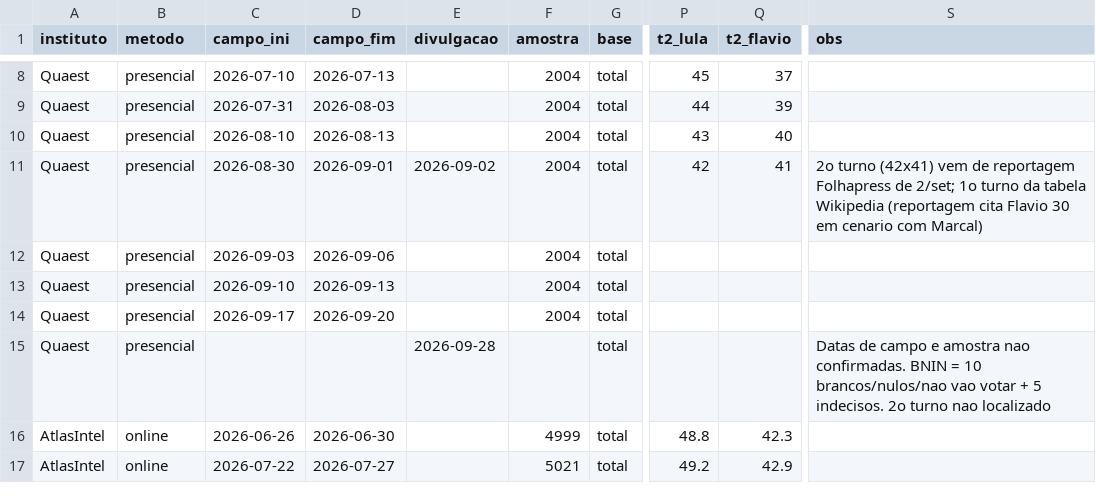
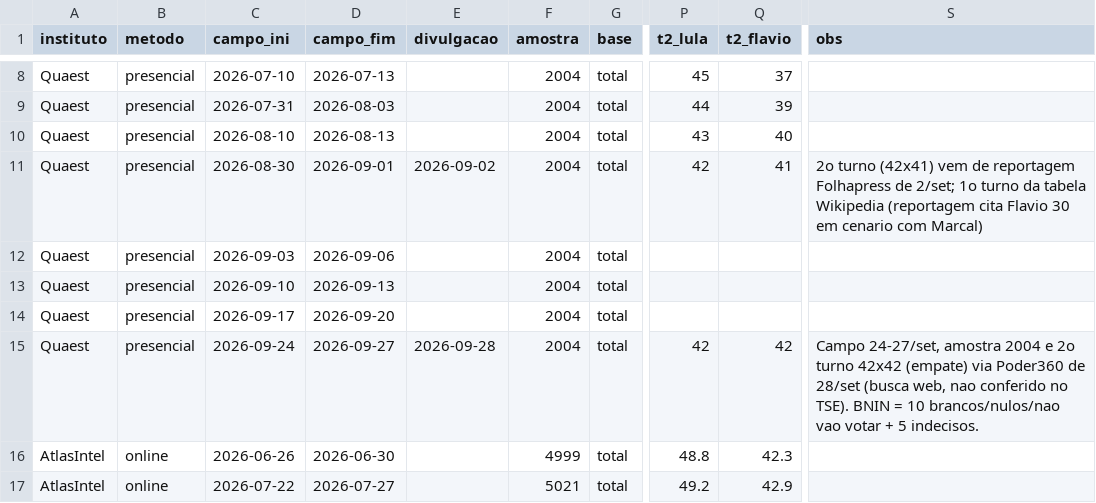
Before and after one commit to mtgr18977/sassamaruEleicoes26, a CSV file: datasets/pesquisas-2026.csv, drawn as a sheet; only a part is shown, gaps mark what is left out; the diff names each change by its address in the sheet, - before the commit and + after, or states it on an @@ line.

```diff
--- a/datasets/pesquisas-2026.csv
+++ b/datasets/pesquisas-2026.csv
-C15 (campo_ini): (empty)
+C15 (campo_ini): 2026-09-24
-D15 (campo_fim): (empty)
+D15 (campo_fim): 2026-09-27
-F15 (amostra): (empty)
+F15 (amostra): 2004
-P15 (t2_lula): (empty)
+P15 (t2_lula): 42
-Q15 (t2_flavio): (empty)
+Q15 (t2_flavio): 42
-S15 (obs): Datas de campo e amostra nao confirmadas. BNIN = 10 brancos/nulos/nao vao votar + 5 indecisos. 2o turno nao localizado
+S15 (obs): Campo 24-27/set, amostra 2004 e 2o turno 42x42 (empate) via Poder360 de 28/set (busca web, nao conferido no TSE). BNIN = 10 brancos/nulos/nao vao votar + 5 indecisos.
```
Also changed, not shown: datasets/vies-pesquisas.csv, modelos/previsao-capitais-turno1.csv, 4 other files.
